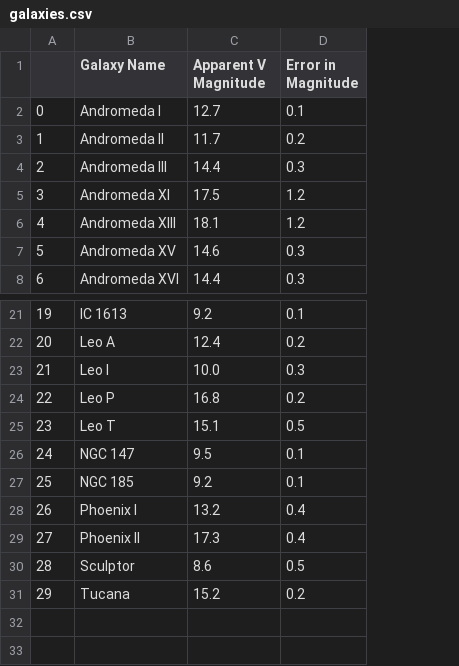
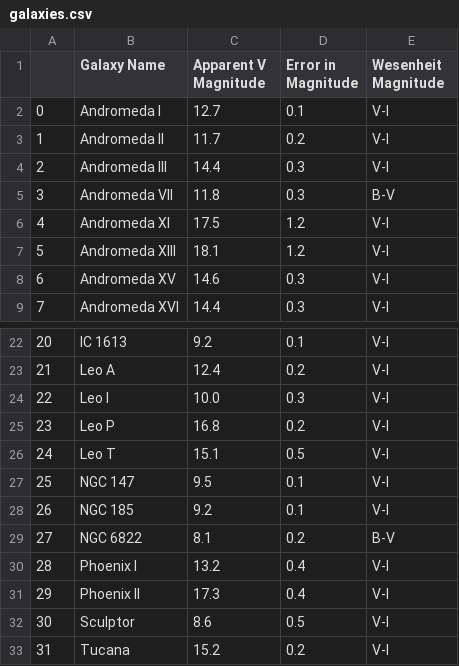
Before and after one commit to pranav-nagarajan/Variable-Stars, a CSV file: Monte Carlo/galaxies.csv, drawn as a sheet; only a part is shown, gaps mark what is left out; addresses are those after the commit; the diff names each change by its address in the sheet, - before the commit and + after, or states it on an @@ line.

Commit message:
Adding B-V Wesenheit Magnitude functionality

```diff
--- a/Monte Carlo/galaxies.csv
+++ b/Monte Carlo/galaxies.csv
+column E (Wesenheit Magnitude), rows 2-4: all V-I; rows 6-9: all V-I; rows 22-28: all V-I; rows 30-33: all V-I
+row 5: 3 | Andromeda VII | 11.8 | 0.3 | B-V
@@ column A renumbered from row 6 down @@
+row 29: 27 | NGC 6822 | 8.1 | 0.2 | B-V
```
Also changed, not shown: 12 other files.
